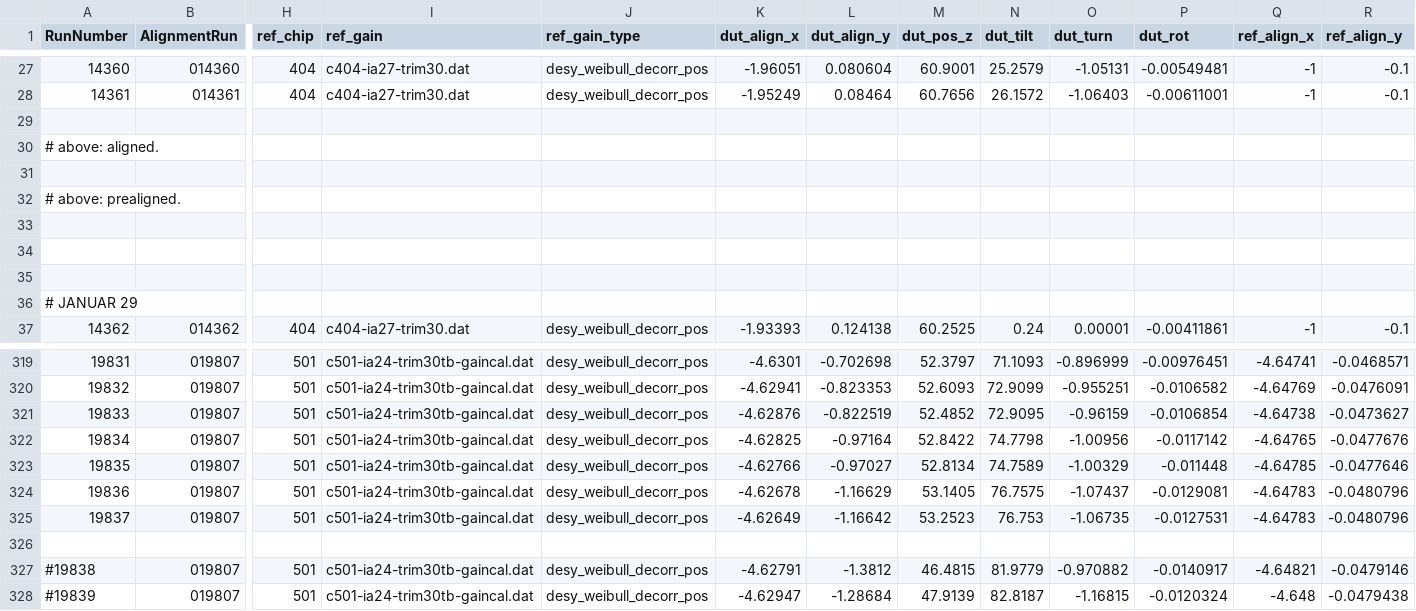
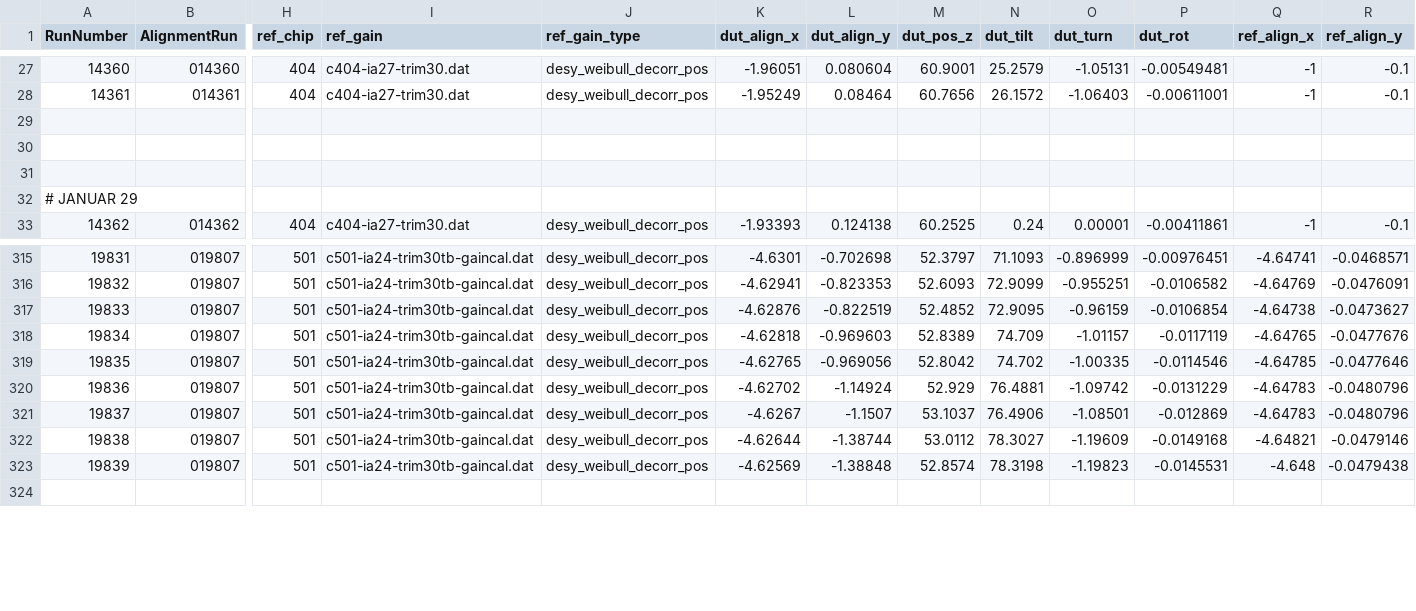
Before and after one commit to simonspa/testbeam-analysis, a CSV file: runlist.csv, drawn as a sheet; only a part is shown, gaps mark what is left out; removed rows and columns are numbered as before the commit, all else as after; rows hold the shown columns only; the diff covers the shown part only; the diff names each change by its address in the sheet, - before the commit and + after, or states it on an @@ line.

Commit message:
Update alignment of high-tilt runs

```diff
--- a/runlist.csv
+++ b/runlist.csv
-row 30: # above: aligned.
-row 31: (empty)
-row 32: # above: prealigned.
-row 33: (empty)
-K318 (dut_align_x): -4.62825
+K318 (dut_align_x): -4.62818
-L318 (dut_align_y): -0.97164
+L318 (dut_align_y): -0.969603
-M318 (dut_pos_z): 52.8422
+M318 (dut_pos_z): 52.8389
-N318 (dut_tilt): 74.7798
+N318 (dut_tilt): 74.709
-O318 (dut_turn): -1.00956
+O318 (dut_turn): -1.01157
-P318 (dut_rot): -0.0117142
+P318 (dut_rot): -0.0117119
-K319 (dut_align_x): -4.62766
+K319 (dut_align_x): -4.62765
-L319 (dut_align_y): -0.97027
+L319 (dut_align_y): -0.969056
-M319 (dut_pos_z): 52.8134
+M319 (dut_pos_z): 52.8042
-N319 (dut_tilt): 74.7589
+N319 (dut_tilt): 74.702
-O319 (dut_turn): -1.00329
+O319 (dut_turn): -1.00335
-P319 (dut_rot): -0.011448
+P319 (dut_rot): -0.0114546
-K320 (dut_align_x): -4.62678
+K320 (dut_align_x): -4.62702
-L320 (dut_align_y): -1.16629
+L320 (dut_align_y): -1.14924
-M320 (dut_pos_z): 53.1405
+M320 (dut_pos_z): 52.929
-N320 (dut_tilt): 76.7575
+N320 (dut_tilt): 76.4881
-O320 (dut_turn): -1.07437
+O320 (dut_turn): -1.09742
-P320 (dut_rot): -0.0129081
+P320 (dut_rot): -0.0131229
-K321 (dut_align_x): -4.62649
+K321 (dut_align_x): -4.6267
-L321 (dut_align_y): -1.16642
+L321 (dut_align_y): -1.1507
-M321 (dut_pos_z): 53.2523
+M321 (dut_pos_z): 53.1037
-N321 (dut_tilt): 76.753
+N321 (dut_tilt): 76.4906
-O321 (dut_turn): -1.06735
+O321 (dut_turn): -1.08501
-P321 (dut_rot): -0.0127531
+P321 (dut_rot): -0.012869
+row 322: 19838 | 019807 | 501 | c501-ia24-trim30tb-gaincal.dat | desy_weibull_decorr_pos | -4.62644 | -1.38744 | 53.0112 | 78.3027 | -1.19609 | -0.0149168 | -4.64821 | -0.0479146
+row 323: 19839 | 019807 | 501 | c501-ia24-trim30tb-gaincal.dat | desy_weibull_decorr_pos | -4.62569 | -1.38848 | 52.8574 | 78.3198 | -1.19823 | -0.0145531 | -4.648 | -0.0479438
-row 327: #19838 | 019807 | 501 | c501-ia24-trim30tb-gaincal.dat | desy_weibull_decorr_pos | -4.62791 | -1.3812 | 46.4815 | 81.9779 | -0.970882 | -0.0140917 | -4.64821 | -0.0479146
-row 328: #19839 | 019807 | 501 | c501-ia24-trim30tb-gaincal.dat | desy_weibull_decorr_pos | -4.62947 | -1.28684 | 47.9139 | 82.8187 | -1.16815 | -0.0120324 | -4.648 | -0.0479438
```
Also changed, not shown: 93 edited cells elsewhere in this file.
